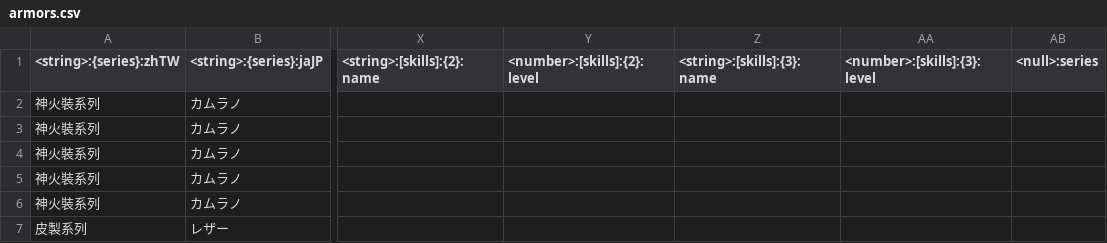
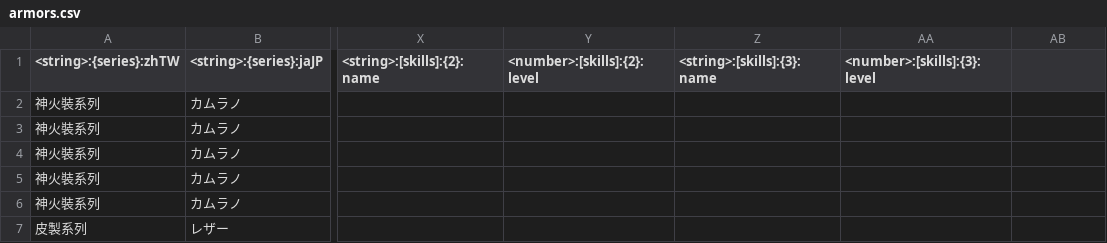
Before and after one commit to scarwu/MHRCalculator, a CSV file: src/tools/files/armors.csv, drawn as a sheet; only a part is shown, gaps mark what is left out; the diff names each change by its address in the sheet, - before the commit and + after, or states it on an @@ line.

Commit message:
1. fix armor data 2. fix combine task data lost

```diff
--- a/src/tools/files/armors.csv
+++ b/src/tools/files/armors.csv
-AB1: <null>:series
+AB1: (empty)
```
Also changed, not shown: 2 other files.
